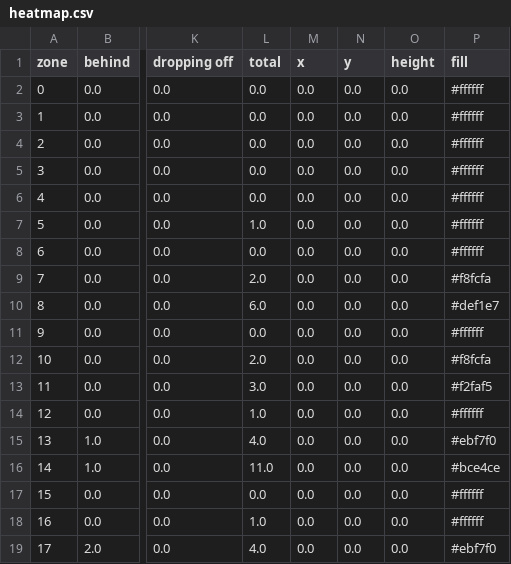
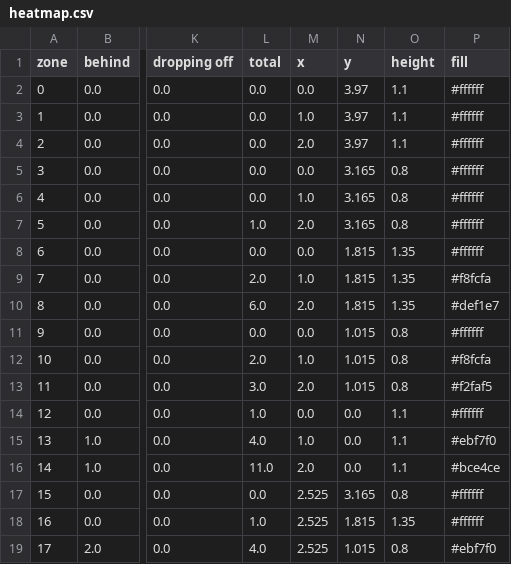
Before and after one commit to liamMichaelBailey/heat-map-data, a CSV file: heatmap.csv, drawn as a sheet; only a part is shown, gaps mark what is left out; the diff names each change by its address in the sheet, - before the commit and + after, or states it on an @@ line.

Commit message:
Update heatmap.csv

```diff
--- a/heatmap.csv
+++ b/heatmap.csv
-N2:N4 (y): 0.0
+N2:N4 (y): 3.97
-O2:O4 (height): 0.0
+O2:O4 (height): 1.1
-M3 (x): 0.0
+M3 (x): 1.0
-M4 (x): 0.0
+M4 (x): 2.0
-N5:N7 (y): 0.0
+N5:N7 (y): 3.165
-O5:O7 (height): 0.0
+O5:O7 (height): 0.8
-M6 (x): 0.0
+M6 (x): 1.0
-M7 (x): 0.0
+M7 (x): 2.0
-N8:N10 (y): 0.0
+N8:N10 (y): 1.815
-O8:O10 (height): 0.0
+O8:O10 (height): 1.35
-M9 (x): 0.0
+M9 (x): 1.0
-M10 (x): 0.0
+M10 (x): 2.0
-N11:N13 (y): 0.0
+N11:N13 (y): 1.015
-O11:O13 (height): 0.0
+O11:O13 (height): 0.8
-M12 (x): 0.0
+M12 (x): 1.0
-M13 (x): 0.0
+M13 (x): 2.0
-O14:O16 (height): 0.0
+O14:O16 (height): 1.1
-M15 (x): 0.0
+M15 (x): 1.0
-M16 (x): 0.0
+M16 (x): 2.0
-M17:M19 (x): 0.0
+M17:M19 (x): 2.525
-N17 (y): 0.0
+N17 (y): 3.165
-O17 (height): 0.0
+O17 (height): 0.8
-N18 (y): 0.0
+N18 (y): 1.815
-O18 (height): 0.0
+O18 (height): 1.35
-N19 (y): 0.0
+N19 (y): 1.015
-O19 (height): 0.0
+O19 (height): 0.8
```
